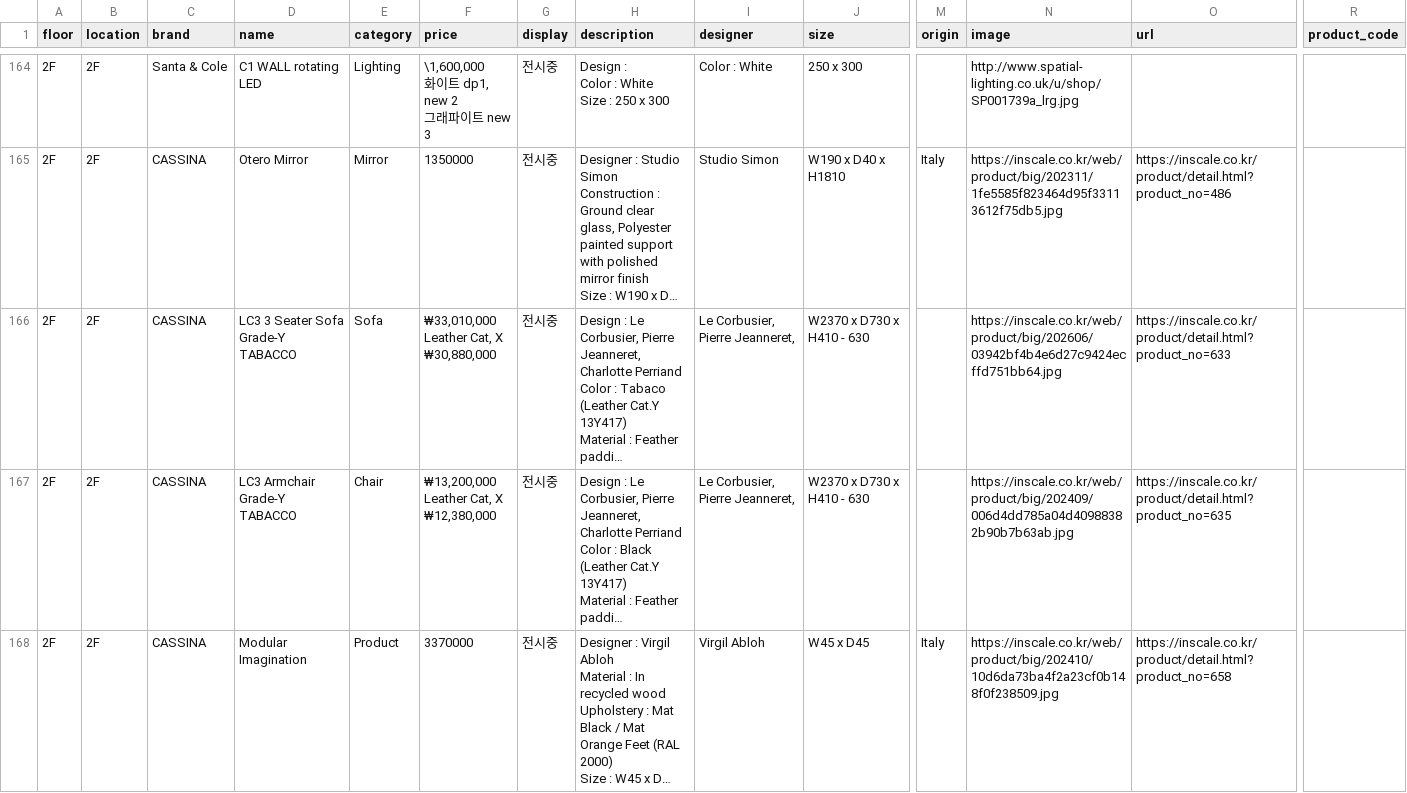
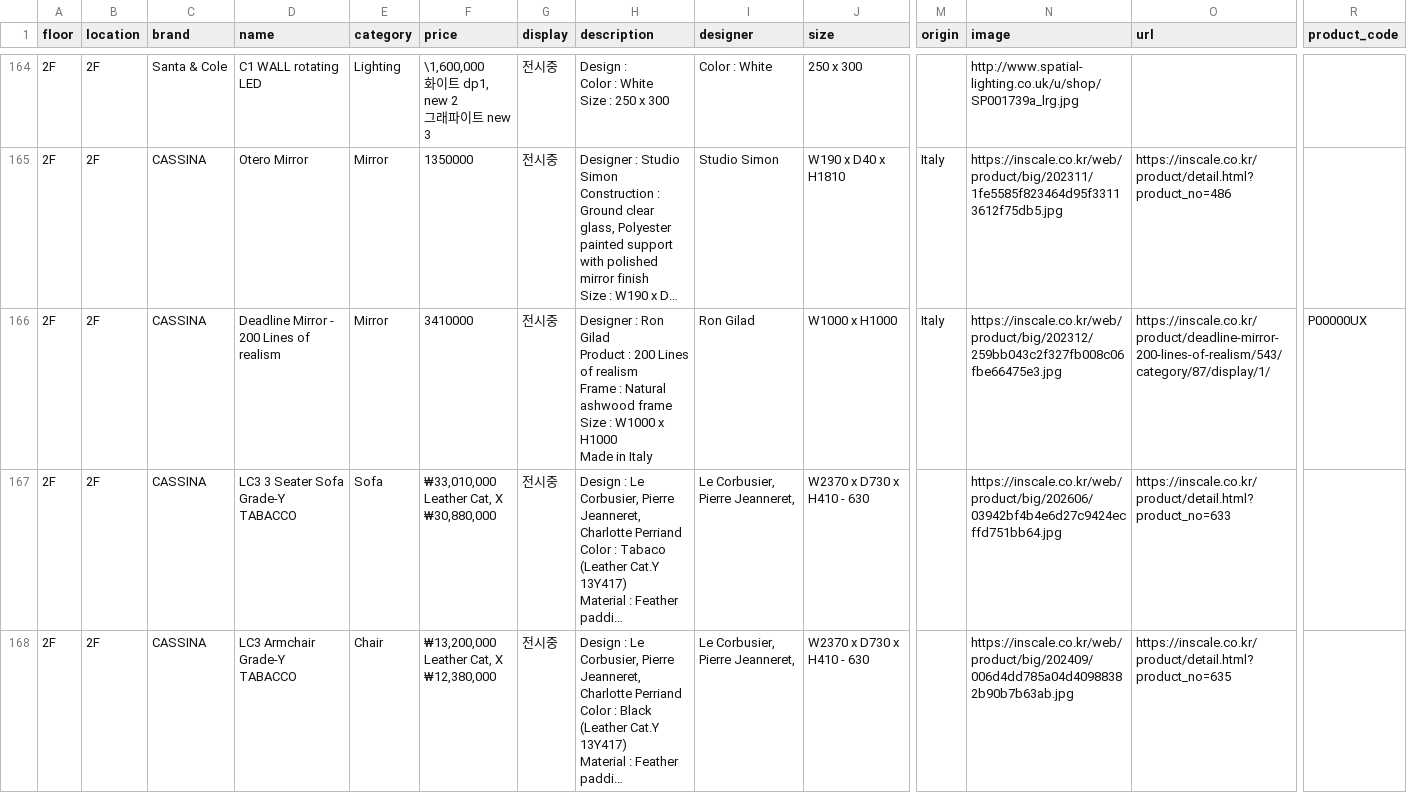
Before and after one commit to doublefgraphy-ui/inscale-price, a CSV file: price.csv, drawn as a sheet; only a part is shown, gaps mark what is left out; the shorter side is filled out with more unchanged rows; long unchanged cells end in …; rows hold the shown columns only; ↵ is a line break in a cell; the diff names each change by its address in the sheet, - before the commit and + after, or states it on an @@ line.

Commit message:
Add files via upload

```diff
--- a/price.csv
+++ b/price.csv
+row 166: 2F | 2F | CASSINA | Deadline Mirror - 200 Lines of realism | Mirror | 3410000 | 전시중 | Designer : Ron Gilad ↵ Product : 200 Lines of realism ↵ Frame : Natural ashwood frame ↵ Size : W1000 x H1000 ↵ Made in Italy | Ron Gilad | W1000 x H1000 | Italy | https://inscale.co.kr/web/product/big/202312/259bb043c2f327fb008c06fbe66475e3.jpg | https://inscale.co.kr/product/deadline-mirror-200-lines-of-realism/543/category/87/display/1/ | P00000UX
```
